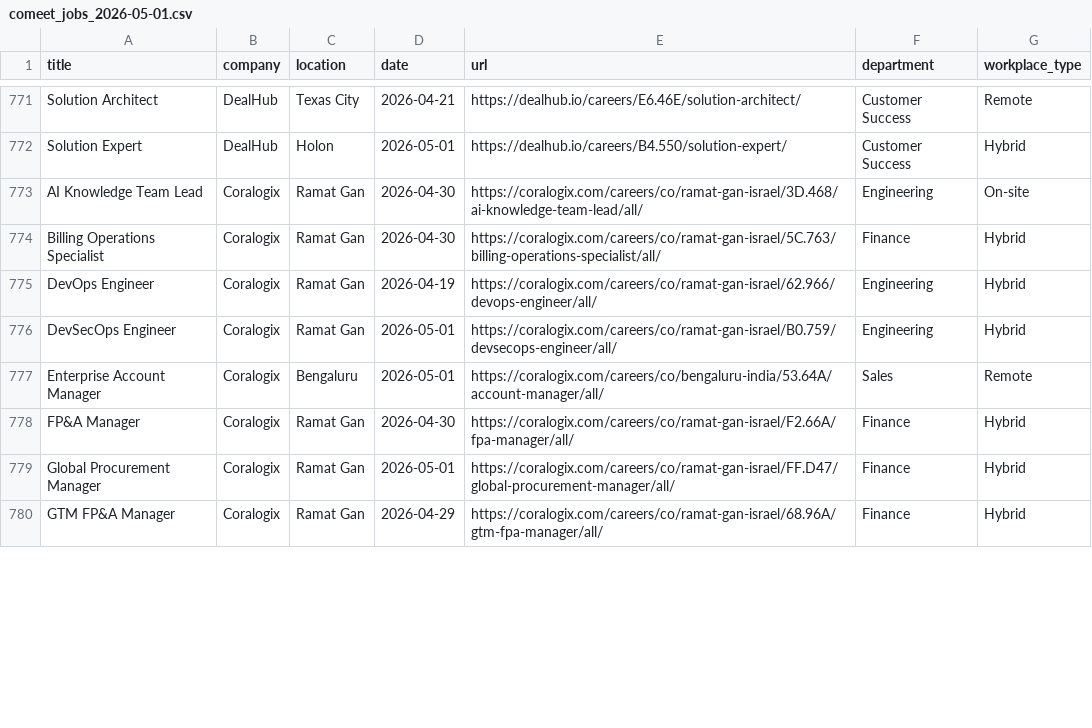
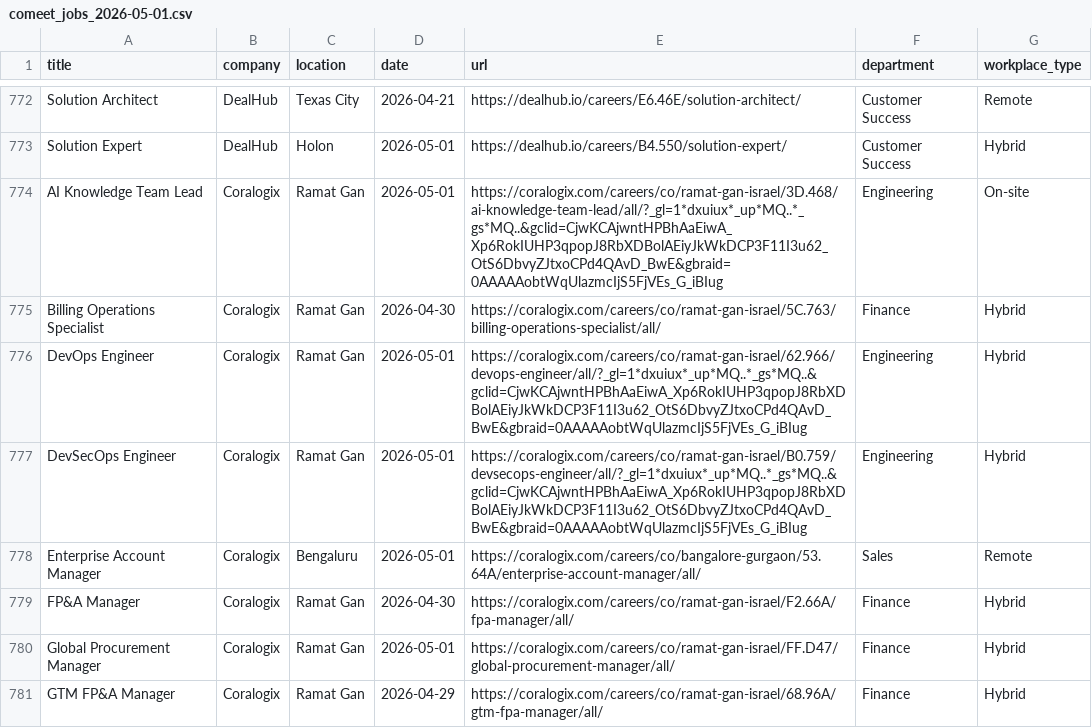
Before and after one commit to Genys30/jobfinder1, a CSV file: comeet_jobs_2026-05-01.csv, drawn as a sheet; only a part is shown, gaps mark what is left out; the diff covers the shown part only.

```diff
--- a/comeet_jobs_2026-05-01.csv
+++ b/comeet_jobs_2026-05-01.csv
@@ -772,7 +773,7 @@ Solution Architect,DealHub,Texas City,2026-04-21,https://dealhub.io/careers/E6.4
 Solution Expert,DealHub,Holon,2026-05-01,https://dealhub.io/careers/B4.550/solution-expert/,Customer Success,Hybrid
-AI Knowledge Team Lead,Coralogix,Ramat Gan,2026-04-30,https://coralogix.com/careers/co/ramat-gan-israel/3D.468/ai-knowledge-team-lead/all/,Engineering,On-site
+AI Knowledge Team Lead,Coralogix,Ramat Gan,2026-05-01,https://coralogix.com/careers/co/ramat-gan-israel/3D.468/ai-knowledge-team-lead/all/?_gl=1*dxuiux*_up*MQ..*_gs*MQ..&gclid=CjwKCAjwntHPBhAaEiwA_Xp6RokIUHP3qpopJ8RbXDBolAEiyJkWkDCP3F11I3u62_OtS6DbvyZJtxoCPd4QAvD_BwE&gbraid=0AAAAAobtWqUlazmcIjS5FjVEs_G_iBIug,Engineering,On-site
 Billing Operations Specialist,Coralogix,Ramat Gan,2026-04-30,https://coralogix.com/careers/co/ramat-gan-israel/5C.763/billing-operations-specialist/all/,Finance,Hybrid
-DevOps Engineer,Coralogix,Ramat Gan,2026-04-19,https://coralogix.com/careers/co/ramat-gan-israel/62.966/devops-engineer/all/,Engineering,Hybrid
-DevSecOps Engineer,Coralogix,Ramat Gan,2026-05-01,https://coralogix.com/careers/co/ramat-gan-israel/B0.759/devsecops-engineer/all/,Engineering,Hybrid
-Enterprise Account Manager,Coralogix,Bengaluru,2026-05-01,https://coralogix.com/careers/co/bengaluru-india/53.64A/account-manager/all/,Sales,Remote
+DevOps Engineer,Coralogix,Ramat Gan,2026-05-01,https://coralogix.com/careers/co/ramat-gan-israel/62.966/devops-engineer/all/?_gl=1*dxuiux*_up*MQ..*_gs*MQ..&gclid=CjwKCAjwntHPBhAaEiwA_Xp6RokIUHP3qpopJ8RbXDBolAEiyJkWkDCP3F11I3u62_OtS6DbvyZJtxoCPd4QAvD_BwE&gbraid=0AAAAAobtWqUlazmcIjS5FjVEs_G_iBIug,Engineering,Hybrid
+DevSecOps Engineer,Coralogix,Ramat Gan,2026-05-01,https://coralogix.com/careers/co/ramat-gan-israel/B0.759/devsecops-engineer/all/?_gl=1*dxuiux*_up*MQ..*_gs*MQ..&gclid=CjwKCAjwntHPBhAaEiwA_Xp6RokIUHP3qpopJ8RbXDBolAEiyJkWkDCP3F11I3u62_OtS6DbvyZJtxoCPd4QAvD_BwE&gbraid=0AAAAAobtWqUlazmcIjS5FjVEs_G_iBIug,Engineering,Hybrid
+Enterprise Account Manager,Coralogix,Bengaluru,2026-05-01,https://coralogix.com/careers/co/bangalore-gurgaon/53.64A/enterprise-account-manager/all/,Sales,Remote
 FP&A Manager,Coralogix,Ramat Gan,2026-04-30,https://coralogix.com/careers/co/ramat-gan-israel/F2.66A/fpa-manager/all/,Finance,Hybrid
```
Also changed, not shown: 1 added row and 119 edited cells elsewhere in this file, haifa_jobs_2026-05-01.csv, history.csv, 1 other file.
